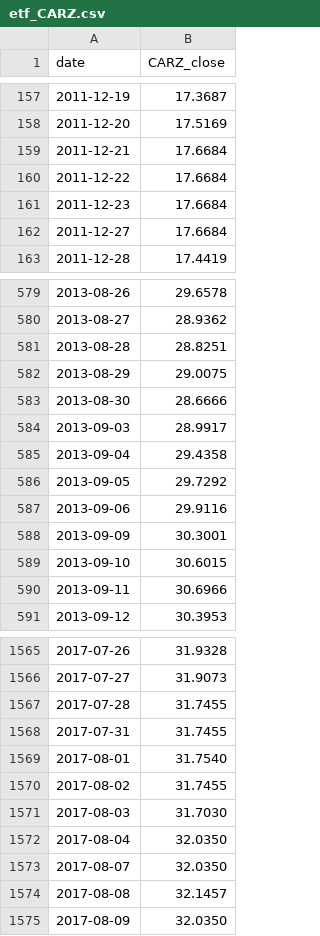
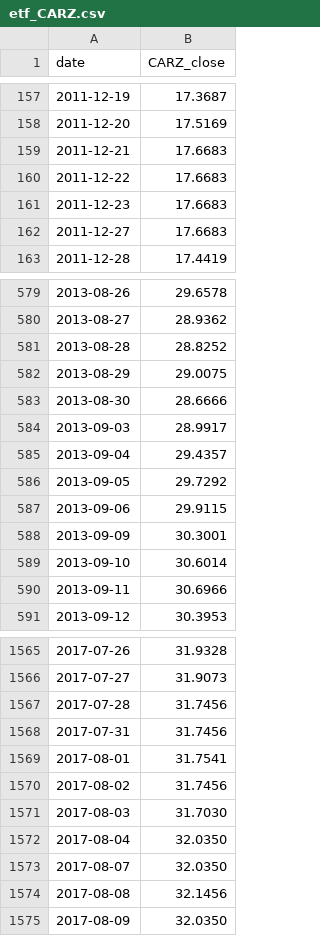
Before and after one commit to zac-t-smith/TheFulcrumMemo, a CSV file: quant/data/etf_CARZ.csv, drawn as a sheet; only a part is shown, gaps mark what is left out; the diff covers the shown part only.

Commit message:
data: daily pull 2026-11-26
Auto-generated by .github/workflows/update-fulcrum-data.yml.

See fred_pull_summary.json and etf_pull_summary.json for the
per-series row counts and latest observations.

```diff
--- a/quant/data/etf_CARZ.csv
+++ b/quant/data/etf_CARZ.csv
@@ -158,6 +158,6 @@ date,CARZ_close
 2011-12-20,17.5169
-2011-12-21,17.6684
-2011-12-22,17.6684
-2011-12-23,17.6684
-2011-12-27,17.6684
+2011-12-21,17.6683
+2011-12-22,17.6683
+2011-12-23,17.6683
+2011-12-27,17.6683
 2011-12-28,17.4419
@@ -580,3 +580,3 @@ date,CARZ_close
 2013-08-27,28.9362
-2013-08-28,28.8251
+2013-08-28,28.8252
 2013-08-29,29.0075
@@ -584,7 +584,7 @@ date,CARZ_close
 2013-09-03,28.9917
-2013-09-04,29.4358
+2013-09-04,29.4357
 2013-09-05,29.7292
-2013-09-06,29.9116
+2013-09-06,29.9115
 2013-09-09,30.3001
-2013-09-10,30.6015
+2013-09-10,30.6014
 2013-09-11,30.6966
@@ -1566,6 +1566,6 @@ date,CARZ_close
 2017-07-27,31.9073
-2017-07-28,31.7455
-2017-07-31,31.7455
-2017-08-01,31.7540
-2017-08-02,31.7455
+2017-07-28,31.7456
+2017-07-31,31.7456
+2017-08-01,31.7541
+2017-08-02,31.7456
 2017-08-03,31.7030
@@ -1573,3 +1573,3 @@ date,CARZ_close
 2017-08-07,32.0350
-2017-08-08,32.1457
+2017-08-08,32.1456
 2017-08-09,32.0350
```
Also changed, not shown: 1 added row and 163 edited cells elsewhere in this file, quant/data/etf_CRAK.csv, quant/data/fred_AAA10Y.csv, 49 other files.
